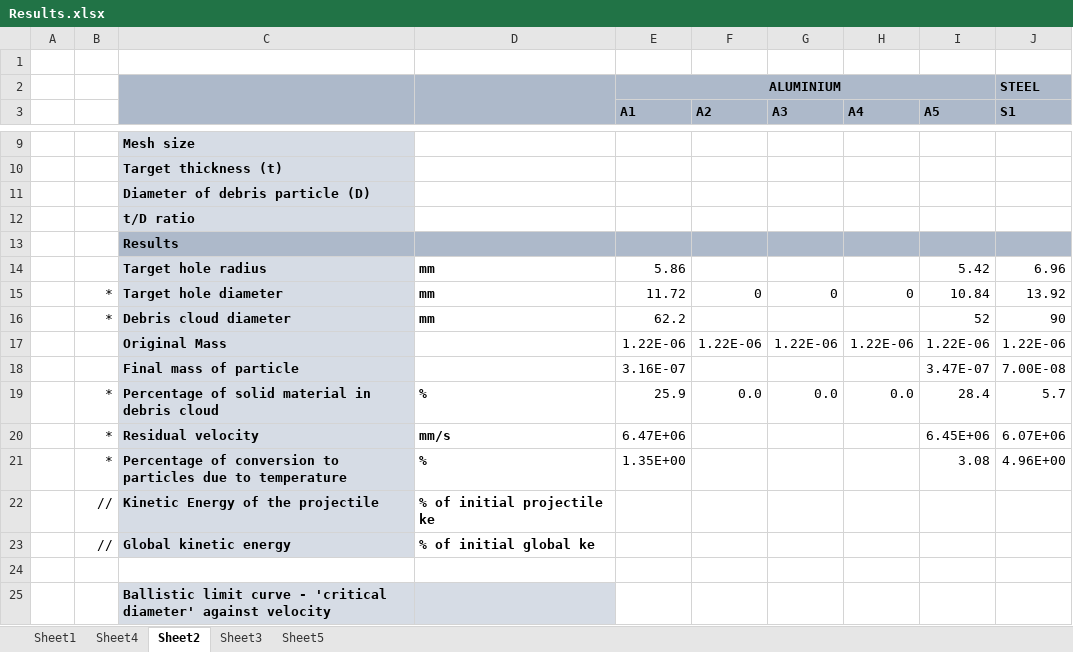
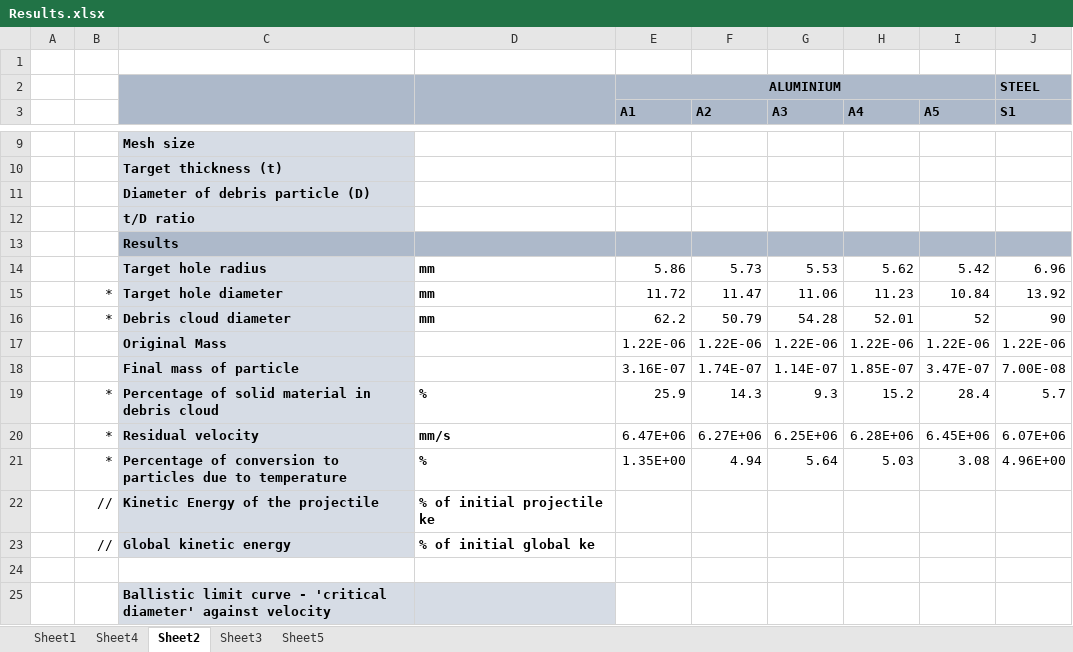
Before and after one commit to amoudes/HVI, an Excel workbook: Results.xlsx, sheet Sheet2, drawn as a sheet; only a part is shown, gaps mark what is left out; values as stored, in another font and other column widths than the file's, no borders; the diff names each change by its address in the sheet, - before the commit and + after, or states it on an @@ line.

Commit message:
Update Results.xlsx

```diff
--- a/Results.xlsx (sheet Sheet2)
+++ b/Results.xlsx (sheet Sheet2)
-F14 (A2): (empty)
+F14 (A2): 5.73
-G14 (A3): (empty)
+G14 (A3): 5.53
-H14 (A4): (empty)
+H14 (A4): 5.62
-F15 (A2): 0
+F15 (A2): 11.47
-G15 (A3): 0
+G15 (A3): 11.06
-H15 (A4): 0
+H15 (A4): 11.23
-F16 (A2): (empty)
+F16 (A2): 50.79
-G16 (A3): (empty)
+G16 (A3): 54.28
-H16 (A4): (empty)
+H16 (A4): 52.01
-F18 (A2): (empty)
+F18 (A2): 1.74E-07
-G18 (A3): (empty)
+G18 (A3): 1.14E-07
-H18 (A4): (empty)
+H18 (A4): 1.85E-07
-F19 (A2): 0.0
+F19 (A2): 14.3
-G19 (A3): 0.0
+G19 (A3): 9.3
-H19 (A4): 0.0
+H19 (A4): 15.2
-F20 (A2): (empty)
+F20 (A2): 6.27E+06
-G20 (A3): (empty)
+G20 (A3): 6.25E+06
-H20 (A4): (empty)
+H20 (A4): 6.28E+06
-F21 (A2): (empty)
+F21 (A2): 4.94
-G21 (A3): (empty)
+G21 (A3): 5.64
-H21 (A4): (empty)
+H21 (A4): 5.03
```
Also changed, not shown: charts or pictures.
